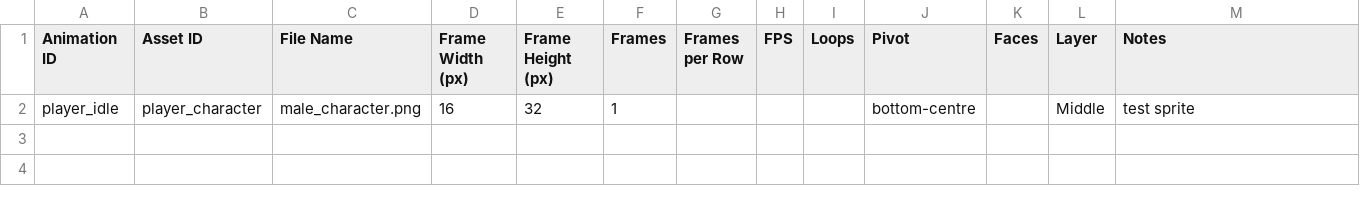
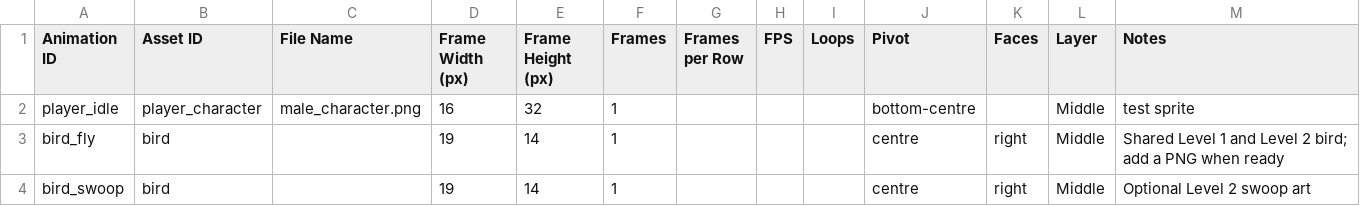
Before and after one commit to SirDanielIII/untitled-ragebait-game, a CSV file: game/resources/data/game_data.csv, drawn as a sheet; the diff names each change by its address in the sheet, - before the commit and + after, or states it on an @@ line.

Commit message:
Unify birds and improve crouch jumps
- Share sprite-ready birds while preserving each level's flight paths
- Prevent airborne crouching and add square crouch-jump particles
- Remove duplicate bird code and expand movement/rendering tests
- Report independent test failures without stopping the suite

```diff
--- a/game/resources/data/game_data.csv
+++ b/game/resources/data/game_data.csv
+row 3: bird_fly | bird |  | 19 | 14 | 1 |  |  |  | centre | right | Middle | Shared Level 1 and Level 2 bird; add a PNG when ready
+row 4: bird_swoop | bird |  | 19 | 14 | 1 |  |  |  | centre | right | Middle | Optional Level 2 swoop art
```
Also changed, not shown: 14 other files.
